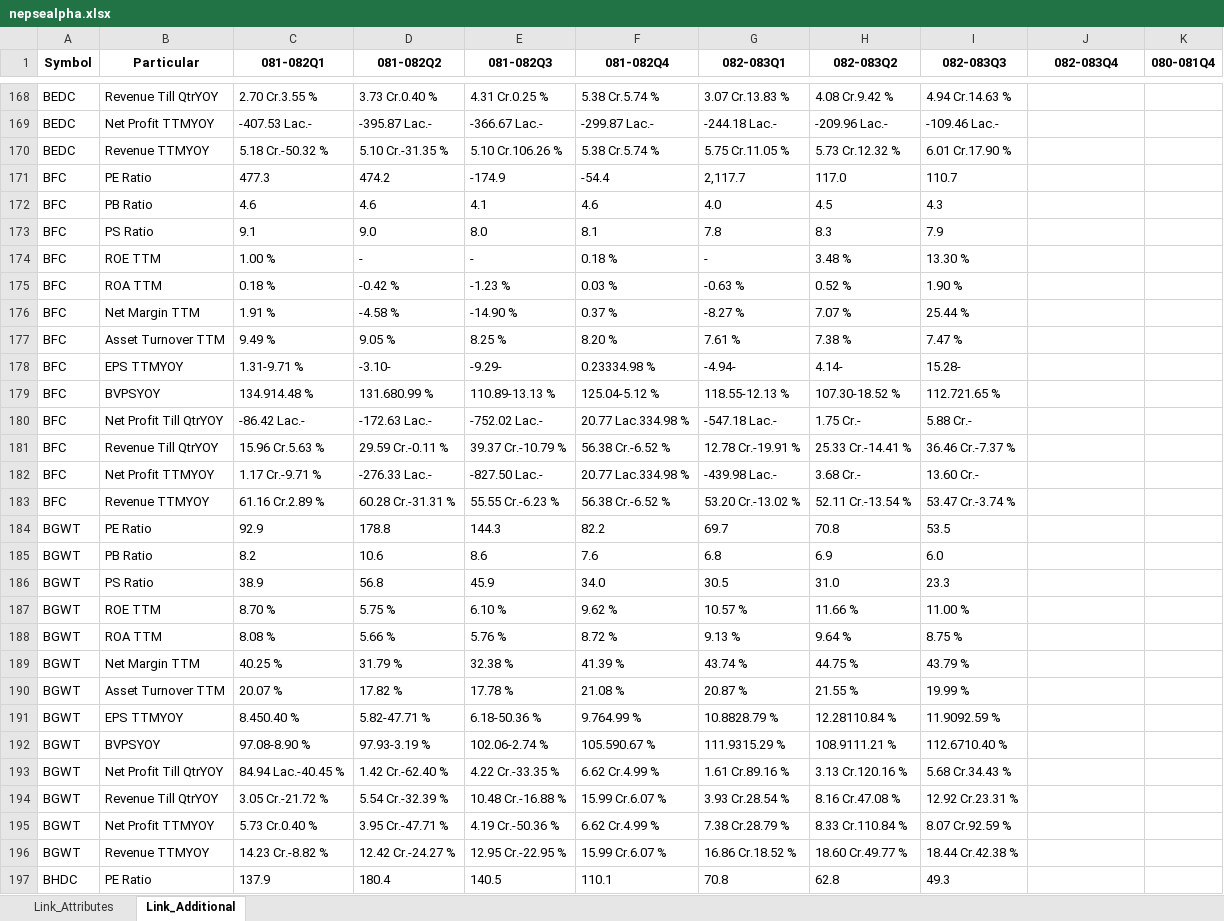
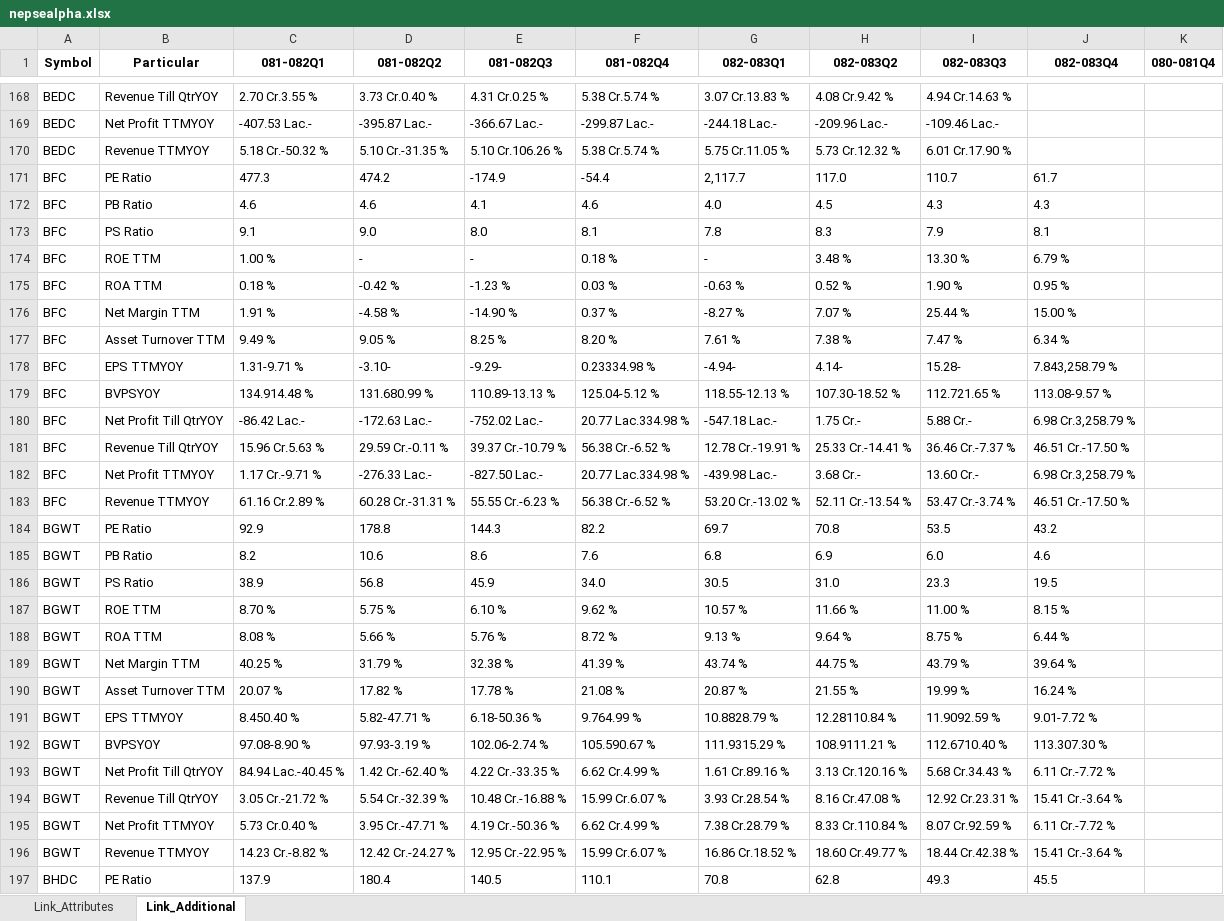
Before and after one commit to nikssspandey2000/nepsealphacrawl, an Excel workbook: nepsealpha.xlsx, sheet Link_Additional, drawn as a sheet; only a part is shown, gaps mark what is left out; values as stored, in another font and other column widths than the file's, no borders; the diff covers the shown part only; the diff names each change by its address in the sheet, - before the commit and + after, or states it on an @@ line.

```diff
--- a/nepsealpha.xlsx (sheet Link_Additional)
+++ b/nepsealpha.xlsx (sheet Link_Additional)
-J171 (082-083Q4): (empty)
+J171 (082-083Q4): 61.7
-J172 (082-083Q4): (empty)
+J172 (082-083Q4): 4.3
-J173 (082-083Q4): (empty)
+J173 (082-083Q4): 8.1
-J174 (082-083Q4): (empty)
+J174 (082-083Q4): 6.79 %
-J175 (082-083Q4): (empty)
+J175 (082-083Q4): 0.95 %
-J176 (082-083Q4): (empty)
+J176 (082-083Q4): 15.00 %
-J177 (082-083Q4): (empty)
+J177 (082-083Q4): 6.34 %
-J178 (082-083Q4): (empty)
+J178 (082-083Q4): 7.843,258.79 %
-J179 (082-083Q4): (empty)
+J179 (082-083Q4): 113.08-9.57 %
-J180 (082-083Q4): (empty)
+J180 (082-083Q4): 6.98 Cr.3,258.79 %
-J181 (082-083Q4): (empty)
+J181 (082-083Q4): 46.51 Cr.-17.50 %
-J182 (082-083Q4): (empty)
+J182 (082-083Q4): 6.98 Cr.3,258.79 %
-J183 (082-083Q4): (empty)
+J183 (082-083Q4): 46.51 Cr.-17.50 %
-J184 (082-083Q4): (empty)
+J184 (082-083Q4): 43.2
-J185 (082-083Q4): (empty)
+J185 (082-083Q4): 4.6
-J186 (082-083Q4): (empty)
+J186 (082-083Q4): 19.5
-J187 (082-083Q4): (empty)
+J187 (082-083Q4): 8.15 %
-J188 (082-083Q4): (empty)
+J188 (082-083Q4): 6.44 %
-J189 (082-083Q4): (empty)
+J189 (082-083Q4): 39.64 %
-J190 (082-083Q4): (empty)
+J190 (082-083Q4): 16.24 %
-J191 (082-083Q4): (empty)
+J191 (082-083Q4): 9.01-7.72 %
-J192 (082-083Q4): (empty)
+J192 (082-083Q4): 113.307.30 %
-J193 (082-083Q4): (empty)
+J193 (082-083Q4): 6.11 Cr.-7.72 %
-J194 (082-083Q4): (empty)
+J194 (082-083Q4): 15.41 Cr.-3.64 %
-J195 (082-083Q4): (empty)
+J195 (082-083Q4): 6.11 Cr.-7.72 %
-J196 (082-083Q4): (empty)
+J196 (082-083Q4): 15.41 Cr.-3.64 %
-J197 (082-083Q4): (empty)
+J197 (082-083Q4): 45.5
```
Also changed, not shown: 2 added rows, 2 removed rows and 1226 edited cells elsewhere in this sheet, sheet Link_Attributes, 4 other files.
